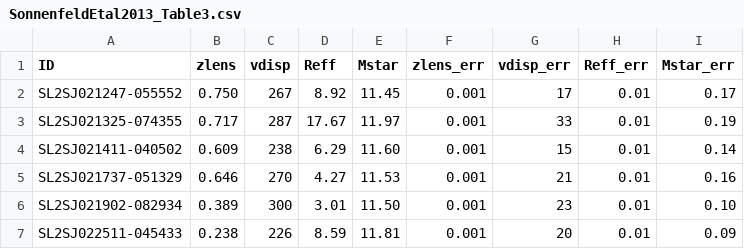
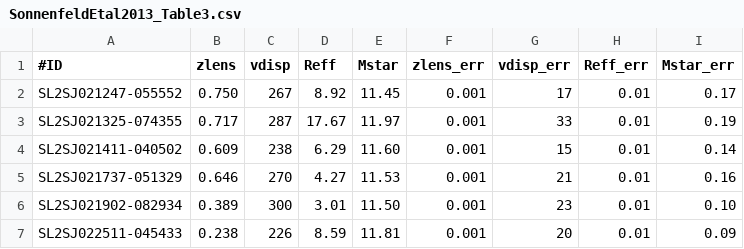
Before and after one commit to LSSTDESC/Twinkles, a CSV file: data/SonnenfeldEtal2013_Table3.csv, drawn as a sheet; only a part is shown.

```diff
--- a/data/SonnenfeldEtal2013_Table3.csv
+++ b/data/SonnenfeldEtal2013_Table3.csv
@@ -1,2 +1,2 @@
-ID, zlens, vdisp, Reff, Mstar, zlens_err, vdisp_err, Reff_err, Mstar_err
+#ID, zlens, vdisp, Reff, Mstar, zlens_err, vdisp_err, Reff_err, Mstar_err
 SL2SJ021247-055552, 0.750, 267, 8.92, 11.45, 0.001, 17, 0.01, 0.17
```
Also changed, not shown: 1 other file.
